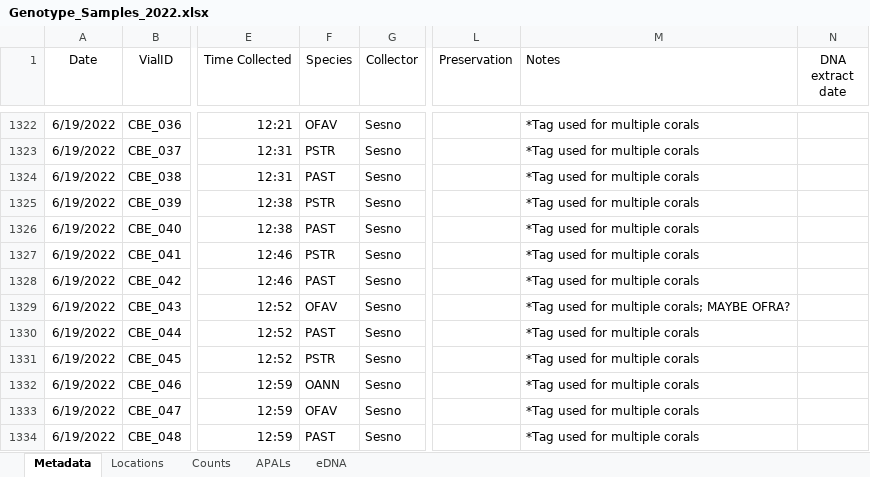
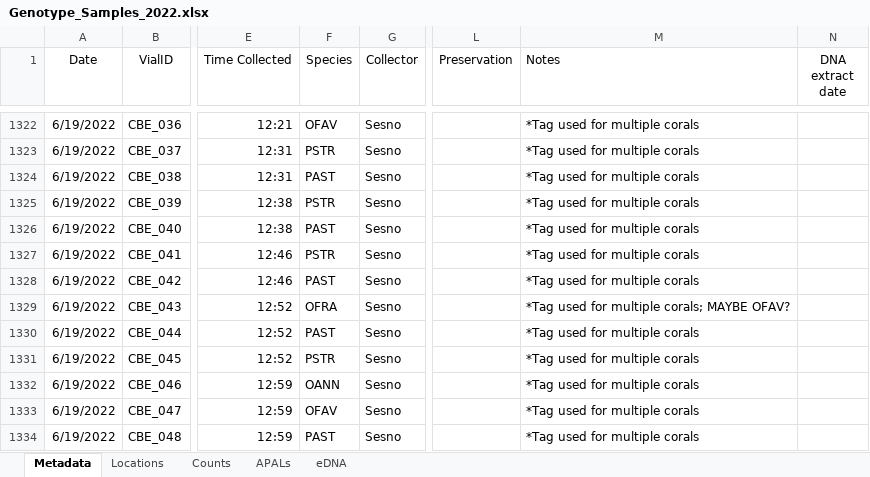
Before and after one commit to sesno/Coral-Sampling, an Excel workbook: Data/Genotype_Samples_2022.xlsx, sheet Metadata, drawn as a sheet; only a part is shown, gaps mark what is left out; values as stored, in another font and other column widths than the file's, no borders; charts and pictures not drawn; the diff covers the shown part only; the diff names each change by its address in the sheet, - before the commit and + after, or states it on an @@ line.

```diff
--- a/Data/Genotype_Samples_2022.xlsx (sheet Metadata)
+++ b/Data/Genotype_Samples_2022.xlsx (sheet Metadata)
-F1329 (Species): OFAV
+F1329 (Species): OFRA
-M1329 (Notes): *Tag used for multiple corals; MAYBE OFRA?
+M1329 (Notes): *Tag used for multiple corals; MAYBE OFAV?
```
Also changed, not shown: 106 added rows elsewhere in this sheet, 10 other files.
